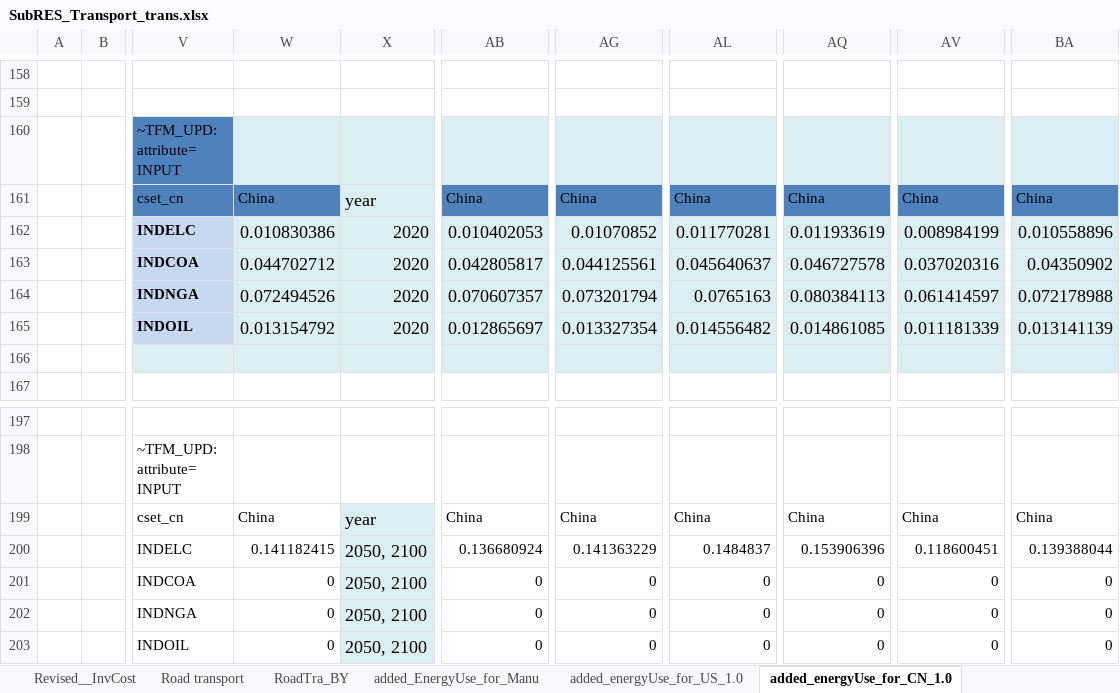
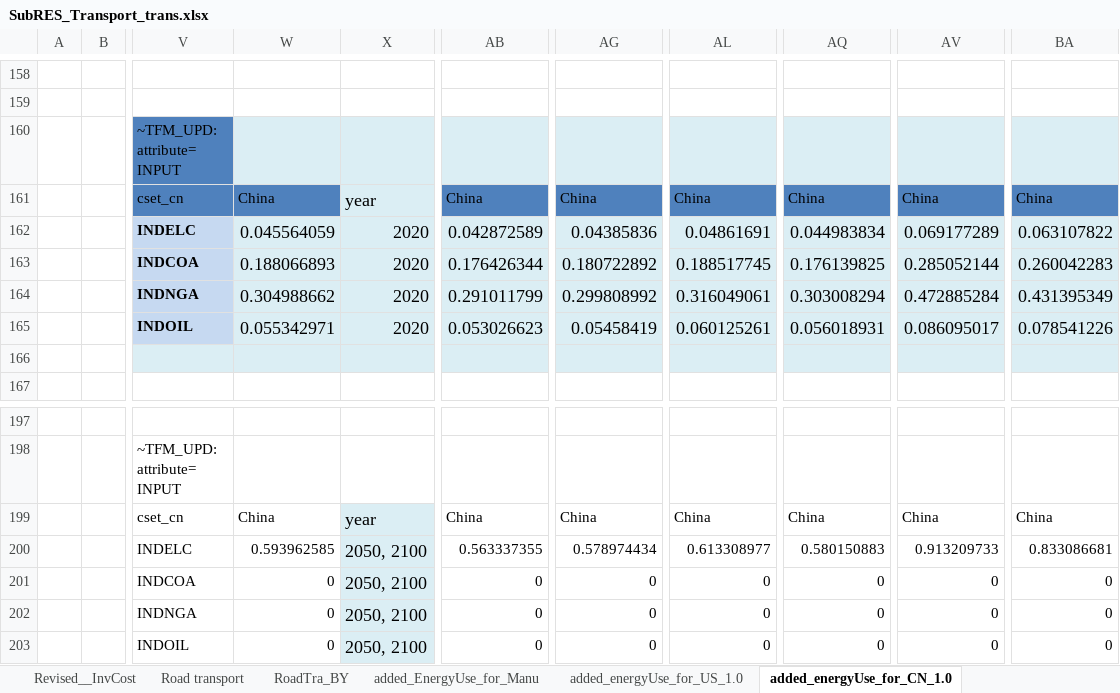
Before and after one commit to seanli12354/KiNESYS_BattCircularity-main, an Excel workbook: SubRes_Tmpl/SubRES_Transport_trans.xlsx, sheet added_energyUse_for_CN_1.0, drawn as a sheet; only a part is shown, gaps mark what is left out; values as stored, in another font and other column widths than the file's, no borders; the diff names each change by its address in the sheet, - before the commit and + after, or states it on an @@ line.

```diff
--- a/SubRes_Tmpl/SubRES_Transport_trans.xlsx (sheet added_energyUse_for_CN_1.0)
+++ b/SubRes_Tmpl/SubRES_Transport_trans.xlsx (sheet added_energyUse_for_CN_1.0)
-W162: 0.010830386
+W162: 0.045564059
-AB162: 0.010402053
+AB162: 0.042872589
-AG162: 0.01070852
+AG162: 0.04385836
-AL162: 0.011770281
+AL162: 0.04861691
-AQ162: 0.011933619
+AQ162: 0.044983834
-AV162: 0.008984199
+AV162: 0.069177289
-BA162: 0.010558896
+BA162: 0.063107822
-W163: 0.044702712
+W163: 0.188066893
-AB163: 0.042805817
+AB163: 0.176426344
-AG163: 0.044125561
+AG163: 0.180722892
-AL163: 0.045640637
+AL163: 0.188517745
-AQ163: 0.046727578
+AQ163: 0.176139825
-AV163: 0.037020316
+AV163: 0.285052144
-BA163: 0.04350902
+BA163: 0.260042283
-W164: 0.072494526
+W164: 0.304988662
-AB164: 0.070607357
+AB164: 0.291011799
-AG164: 0.073201794
+AG164: 0.299808992
-AL164: 0.0765163
+AL164: 0.316049061
-AQ164: 0.080384113
+AQ164: 0.303008294
-AV164: 0.061414597
+AV164: 0.472885284
-BA164: 0.072178988
+BA164: 0.431395349
-W165: 0.013154792
+W165: 0.055342971
-AB165: 0.012865697
+AB165: 0.053026623
-AG165: 0.013327354
+AG165: 0.05458419
-AL165: 0.014556482
+AL165: 0.060125261
-AQ165: 0.014861085
+AQ165: 0.056018931
-AV165: 0.011181339
+AV165: 0.086095017
-BA165: 0.013141139
+BA165: 0.078541226
-W200: 0.141182415
+W200: 0.593962585
-AB200: 0.136680924
+AB200: 0.563337355
-AG200: 0.141363229
+AG200: 0.578974434
-AL200: 0.1484837
+AL200: 0.613308977
-AQ200: 0.153906396
+AQ200: 0.580150883
-AV200: 0.118600451
+AV200: 0.913209733
-BA200: 0.139388044
+BA200: 0.833086681
```
Also changed, not shown: sheet Road transport, sheet added_energyUse_for_US_1.0, formulas that keep their value, SubRes_Tmpl/SubRES_Transport.xlsx.
